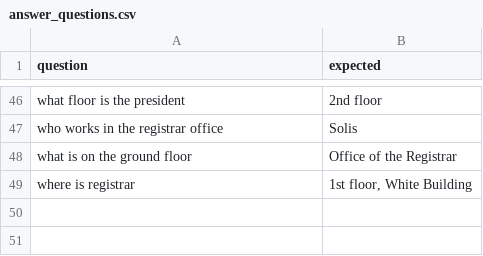
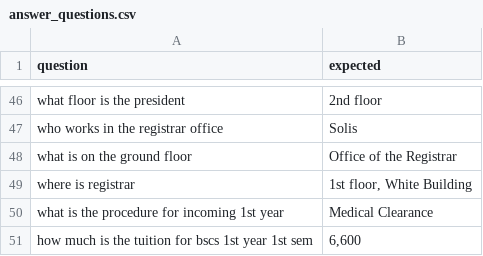
Before and after one commit to kakarot558/pgpc-chatbot, a CSV file: data/eval/answer_questions.csv, drawn as a sheet; only a part is shown, gaps mark what is left out.

```diff
--- a/data/eval/answer_questions.csv
+++ b/data/eval/answer_questions.csv
@@ -49 +49,3 @@ what is on the ground floor,Office of the Registrar
 where is registrar,"1st floor, White Building"
+what is the procedure for incoming 1st year,Medical Clearance
+how much is the tuition for bscs 1st year 1st sem,"6,600"
```
Also changed, not shown: 22 other files.
